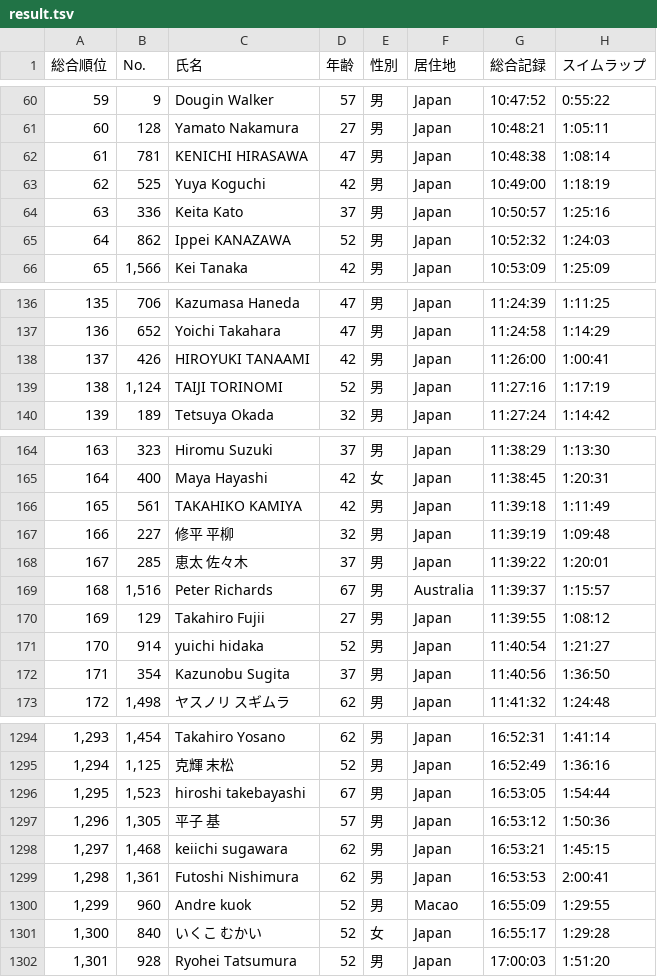
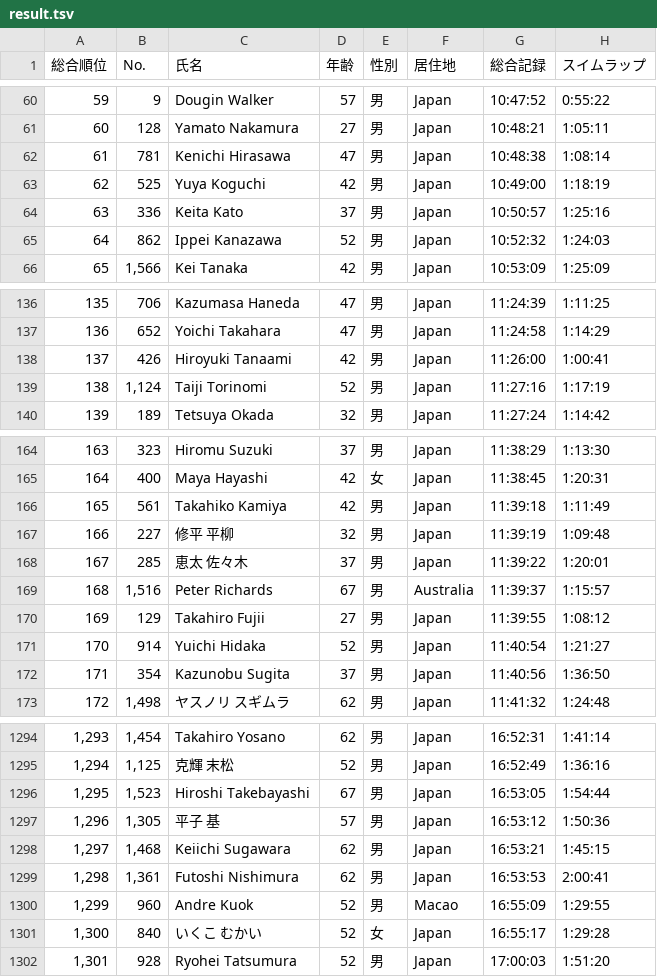
Before and after one commit to matsubo/triathlon-result-data, a TSV file: master/2024/ironman_minami_hokkaido/result.tsv, drawn as a sheet; only a part is shown, gaps mark what is left out; the diff covers the shown part only; the diff names each change by its address in the sheet, - before the commit and + after, or states it on an @@ line.

```diff
--- a/master/2024/ironman_minami_hokkaido/result.tsv
+++ b/master/2024/ironman_minami_hokkaido/result.tsv
-C62 (氏名): KENICHI HIRASAWA
+C62 (氏名): Kenichi Hirasawa
-C65 (氏名): Ippei KANAZAWA
+C65 (氏名): Ippei Kanazawa
-C138 (氏名): HIROYUKI TANAAMI
+C138 (氏名): Hiroyuki Tanaami
-C139 (氏名): TAIJI TORINOMI
+C139 (氏名): Taiji Torinomi
-C166 (氏名): TAKAHIKO KAMIYA
+C166 (氏名): Takahiko Kamiya
-C171 (氏名): yuichi hidaka
+C171 (氏名): Yuichi Hidaka
-C1296 (氏名): hiroshi takebayashi
+C1296 (氏名): Hiroshi Takebayashi
-C1298 (氏名): keiichi sugawara
+C1298 (氏名): Keiichi Sugawara
-C1300 (氏名): Andre kuok
+C1300 (氏名): Andre Kuok
```
Also changed, not shown: 94 edited cells elsewhere in this file, master/2025/ironman_minami_hokkaido/result.tsv.
